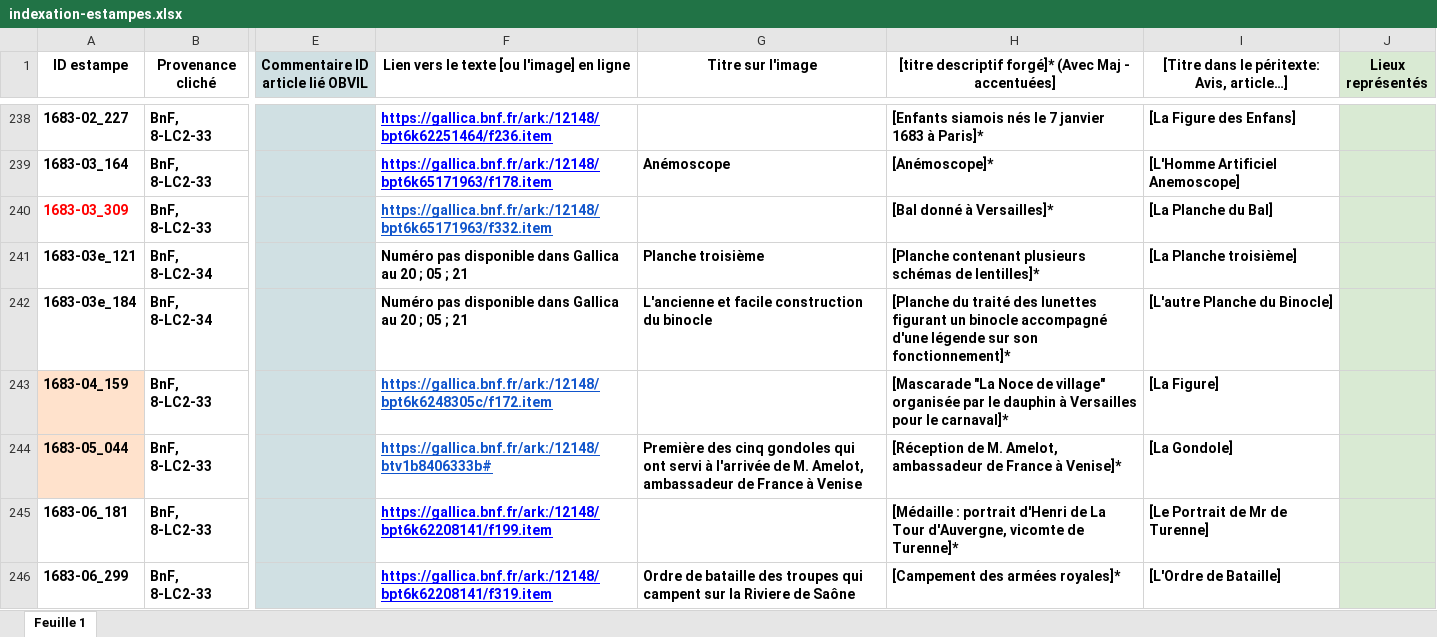
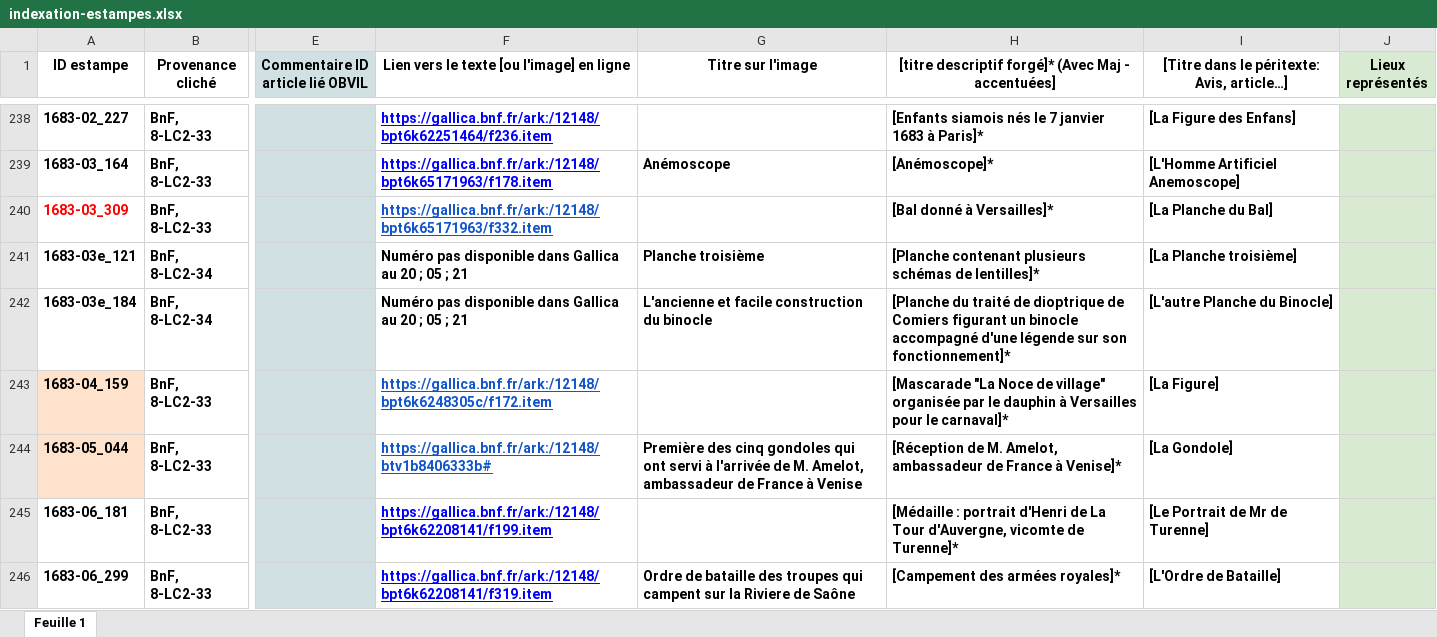
Before and after one commit to sherlock-iremus/mercure-galant-sources, an Excel workbook: indexation-estampes.xlsx, sheet Feuille 1, drawn as a sheet; only a part is shown, gaps mark what is left out; values as stored, in another font and other column widths than the file's, no borders; the diff covers the shown part only; the diff names each change by its address in the sheet, - before the commit and + after, or states it on an @@ line.

Commit message:
Update indexation-estampes.xlsx
Modification références Comiers

```diff
--- a/indexation-estampes.xlsx (sheet Feuille 1)
+++ b/indexation-estampes.xlsx (sheet Feuille 1)
-H242: …du traité des lunettes figurant un…
+H242: …du traité de dioptrique de Comiers figurant un…
```
Also changed, not shown: 5 edited cells elsewhere in this sheet.
